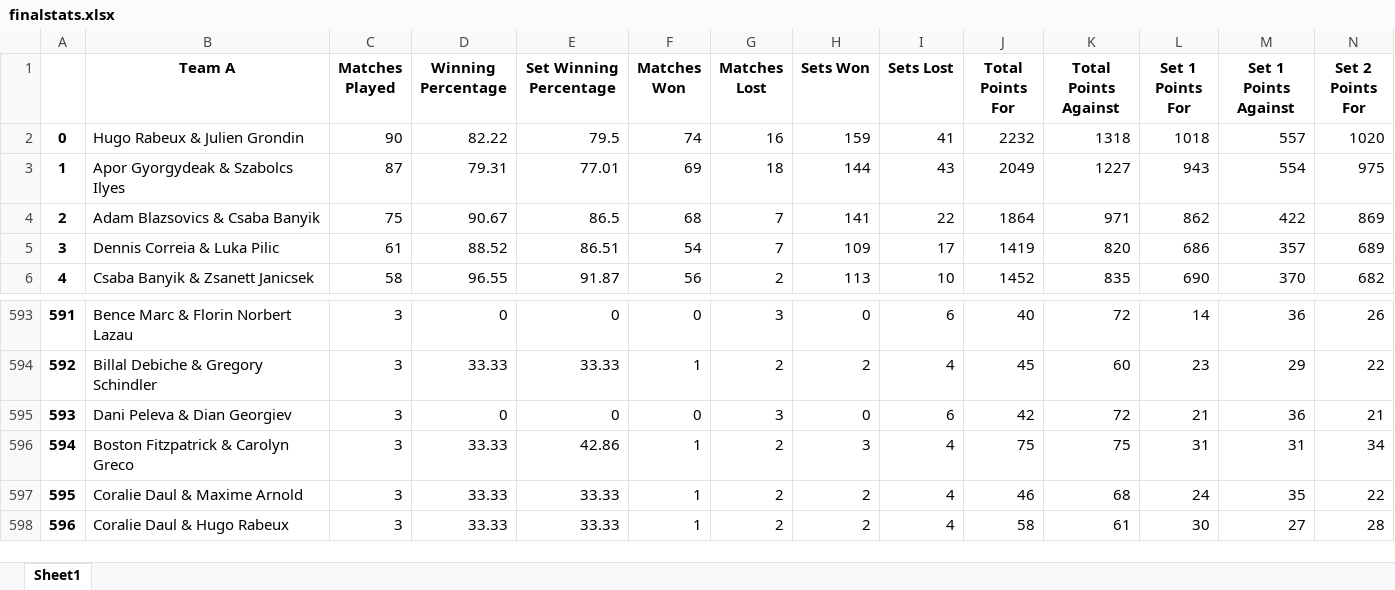
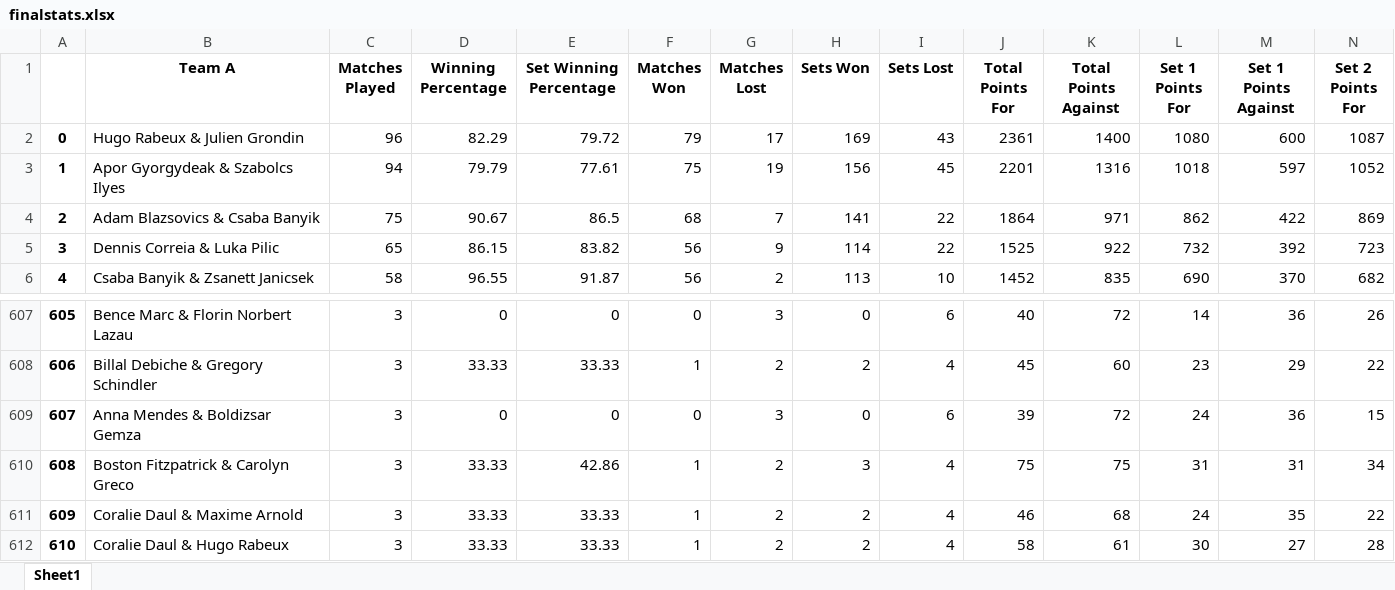
Before and after one commit to basketking/FITEQ_matches, an Excel workbook: finalstats.xlsx, sheet Sheet1, drawn as a sheet; only a part is shown, gaps mark what is left out; values as stored, in another font and other column widths than the file's, no borders; removed rows and columns are numbered as before the commit, all else as after; rows hold the shown columns only; the diff covers the shown part only; the diff names each change by its address in the sheet, - before the commit and + after, or states it on an @@ line.

```diff
--- a/finalstats.xlsx (sheet Sheet1)
+++ b/finalstats.xlsx (sheet Sheet1)
-C2 (Matches Played): 90
+C2 (Matches Played): 96
-D2 (Winning Percentage): 82.22
+D2 (Winning Percentage): 82.29
-E2 (Set Winning Percentage): 79.5
+E2 (Set Winning Percentage): 79.72
-F2 (Matches Won): 74
+F2 (Matches Won): 79
-G2 (Matches Lost): 16
+G2 (Matches Lost): 17
-H2 (Sets Won): 159
+H2 (Sets Won): 169
-I2 (Sets Lost): 41
+I2 (Sets Lost): 43
-J2 (Total Points For): 2232
+J2 (Total Points For): 2361
-K2 (Total Points Against): 1318
+K2 (Total Points Against): 1400
-L2 (Set 1 Points For): 1018
+L2 (Set 1 Points For): 1080
-M2 (Set 1 Points Against): 557
+M2 (Set 1 Points Against): 600
-N2 (Set 2 Points For): 1020
+N2 (Set 2 Points For): 1087
-C3 (Matches Played): 87
+C3 (Matches Played): 94
-D3 (Winning Percentage): 79.31
+D3 (Winning Percentage): 79.79
-E3 (Set Winning Percentage): 77.01
+E3 (Set Winning Percentage): 77.61
-F3 (Matches Won): 69
+F3 (Matches Won): 75
-G3 (Matches Lost): 18
+G3 (Matches Lost): 19
-H3 (Sets Won): 144
+H3 (Sets Won): 156
-I3 (Sets Lost): 43
+I3 (Sets Lost): 45
-J3 (Total Points For): 2049
+J3 (Total Points For): 2201
-K3 (Total Points Against): 1227
+K3 (Total Points Against): 1316
-L3 (Set 1 Points For): 943
+L3 (Set 1 Points For): 1018
-M3 (Set 1 Points Against): 554
+M3 (Set 1 Points Against): 597
-N3 (Set 2 Points For): 975
+N3 (Set 2 Points For): 1052
-row 5: 3 | Dennis Correia & Luka Pilic | 61 | 88.52 | 86.51 | 54 | 7 | 109 | 17 | 1419 | 820 | 686 | 357 | 689
+row 5: 3 | Dennis Correia & Luka Pilic | 65 | 86.15 | 83.82 | 56 | 9 | 114 | 22 | 1525 | 922 | 732 | 392 | 723
@@ column A renumbered from row 9 down @@
@@ row 595 moved to row 634: 632 @@
@@ row 619 moved to row 609: 607 @@
```
Also changed, not shown: 27 added rows, 11 removed rows, 519 moved rows and 41 edited cells elsewhere in this sheet, teq_score.xlsx, 1 other file.
